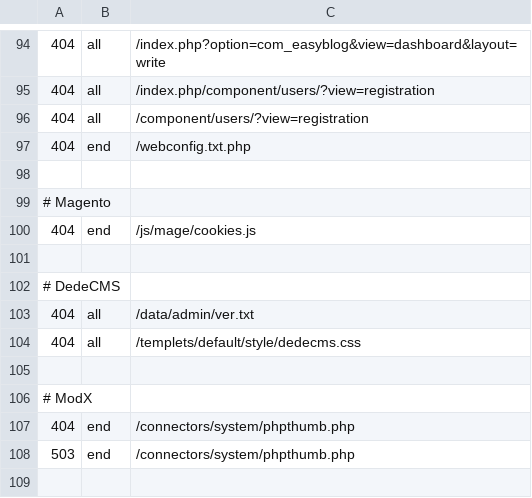
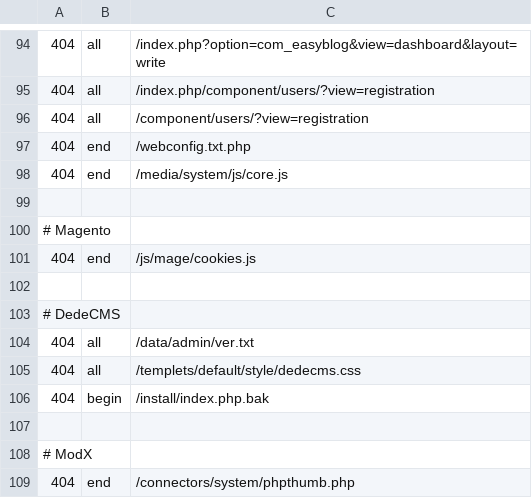
Before and after one commit to koenige/modules-default, a TSV file: configuration/errors-not-logged.tsv, drawn as a sheet; only a part is shown, gaps mark what is left out; the shorter side is filled out with more unchanged rows.

Commit message:
update error log exclusions; code style: do not exit or return when calling wrap_send_file()
git-svn-id: file:///Repos/modules/default/trunk@1014 98be6e6d-ea4f-4117-9388-ed847deb6ed9

```diff
--- a/configuration/errors-not-logged.tsv
+++ b/configuration/errors-not-logged.tsv
@@ -97,2 +97,3 @@
 404	end	/webconfig.txt.php
+404	end	/media/system/js/core.js
 
@@ -104,2 +105,3 @@
 404	all	/templets/default/style/dedecms.css
+404	begin	/install/index.php.bak
 
```
Also changed, not shown: 3 other files.
